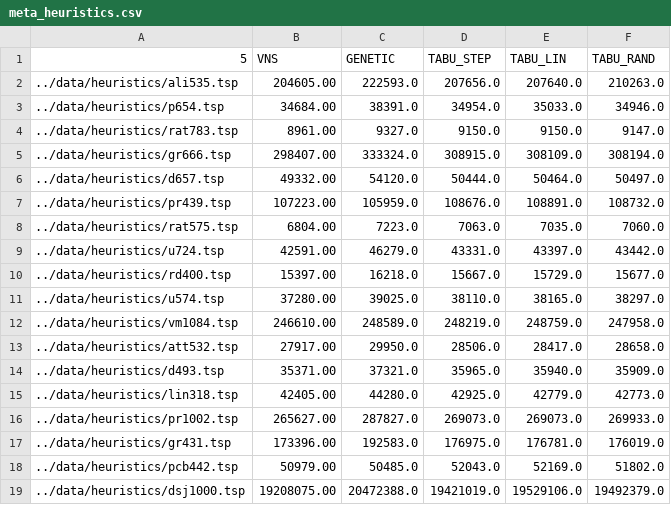
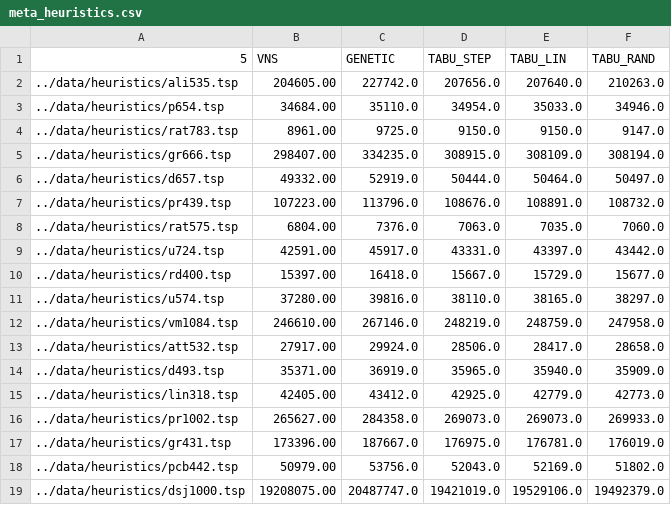
Before and after one commit to deno750/TSP_Optimization, a CSV file: results/meta_heuristics.csv, drawn as a sheet.

```diff
--- a/results/meta_heuristics.csv
+++ b/results/meta_heuristics.csv
@@ -1,19 +1,19 @@
 5,VNS,GENETIC,TABU_STEP,TABU_LIN,TABU_RAND
-../data/heuristics/ali535.tsp,204605.00,222593.0,207656.0,207640.0,210263.0
-../data/heuristics/p654.tsp,34684.00,38391.0,34954.0,35033.0,34946.0
-../data/heuristics/rat783.tsp,8961.00,9327.0,9150.0,9150.0,9147.0
-../data/heuristics/gr666.tsp,298407.00,333324.0,308915.0,308109.0,308194.0
-../data/heuristics/d657.tsp,49332.00,54120.0,50444.0,50464.0,50497.0
-../data/heuristics/pr439.tsp,107223.00,105959.0,108676.0,108891.0,108732.0
-../data/heuristics/rat575.tsp,6804.00,7223.0,7063.0,7035.0,7060.0
-../data/heuristics/u724.tsp,42591.00,46279.0,43331.0,43397.0,43442.0
-../data/heuristics/rd400.tsp,15397.00,16218.0,15667.0,15729.0,15677.0
-../data/heuristics/u574.tsp,37280.00,39025.0,38110.0,38165.0,38297.0
-../data/heuristics/vm1084.tsp,246610.00,248589.0,248219.0,248759.0,247958.0
-../data/heuristics/att532.tsp,27917.00,29950.0,28506.0,28417.0,28658.0
-../data/heuristics/d493.tsp,35371.00,37321.0,35965.0,35940.0,35909.0
-../data/heuristics/lin318.tsp,42405.00,44280.0,42925.0,42779.0,42773.0
-../data/heuristics/pr1002.tsp,265627.00,287827.0,269073.0,269073.0,269933.0
-../data/heuristics/gr431.tsp,173396.00,192583.0,176975.0,176781.0,176019.0
-../data/heuristics/pcb442.tsp,50979.00,50485.0,52043.0,52169.0,51802.0
-../data/heuristics/dsj1000.tsp,19208075.00,20472388.0,19421019.0,19529106.0,19492379.0
+../data/heuristics/ali535.tsp,204605.00,227742.0,207656.0,207640.0,210263.0
+../data/heuristics/p654.tsp,34684.00,35110.0,34954.0,35033.0,34946.0
+../data/heuristics/rat783.tsp,8961.00,9725.0,9150.0,9150.0,9147.0
+../data/heuristics/gr666.tsp,298407.00,334235.0,308915.0,308109.0,308194.0
+../data/heuristics/d657.tsp,49332.00,52919.0,50444.0,50464.0,50497.0
+../data/heuristics/pr439.tsp,107223.00,113796.0,108676.0,108891.0,108732.0
+../data/heuristics/rat575.tsp,6804.00,7376.0,7063.0,7035.0,7060.0
+../data/heuristics/u724.tsp,42591.00,45917.0,43331.0,43397.0,43442.0
+../data/heuristics/rd400.tsp,15397.00,16418.0,15667.0,15729.0,15677.0
+../data/heuristics/u574.tsp,37280.00,39816.0,38110.0,38165.0,38297.0
+../data/heuristics/vm1084.tsp,246610.00,267146.0,248219.0,248759.0,247958.0
+../data/heuristics/att532.tsp,27917.00,29924.0,28506.0,28417.0,28658.0
+../data/heuristics/d493.tsp,35371.00,36919.0,35965.0,35940.0,35909.0
+../data/heuristics/lin318.tsp,42405.00,43412.0,42925.0,42779.0,42773.0
+../data/heuristics/pr1002.tsp,265627.00,284358.0,269073.0,269073.0,269933.0
+../data/heuristics/gr431.tsp,173396.00,187667.0,176975.0,176781.0,176019.0
+../data/heuristics/pcb442.tsp,50979.00,53756.0,52043.0,52169.0,51802.0
+../data/heuristics/dsj1000.tsp,19208075.00,20487747.0,19421019.0,19529106.0,19492379.0
```
Also changed, not shown: results/genetic_comparison.csv, 3 other files.
